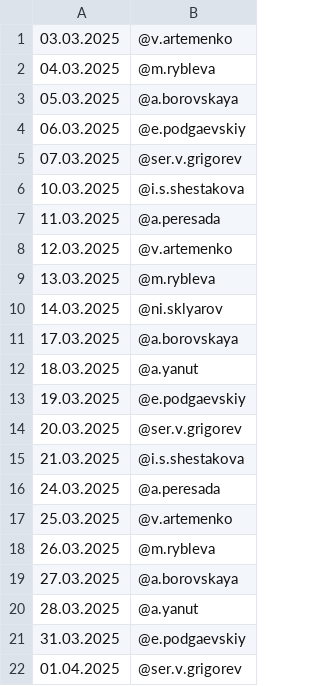
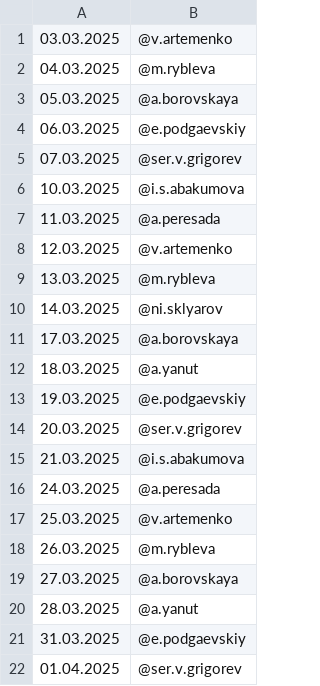
Before and after one commit to Kenzzzji/test2, a CSV file: schedule.csv, drawn as a sheet.

Commit message:
Update schedule.csv

```diff
--- a/schedule.csv
+++ b/schedule.csv
@@ -5,3 +5,3 @@
 07.03.2025,@ser.v.grigorev
-10.03.2025,@i.s.shestakova
+10.03.2025,@i.s.abakumova
 11.03.2025,@a.peresada
@@ -14,3 +14,3 @@
 20.03.2025,@ser.v.grigorev
-21.03.2025,@i.s.shestakova
+21.03.2025,@i.s.abakumova
 24.03.2025,@a.peresada
```
